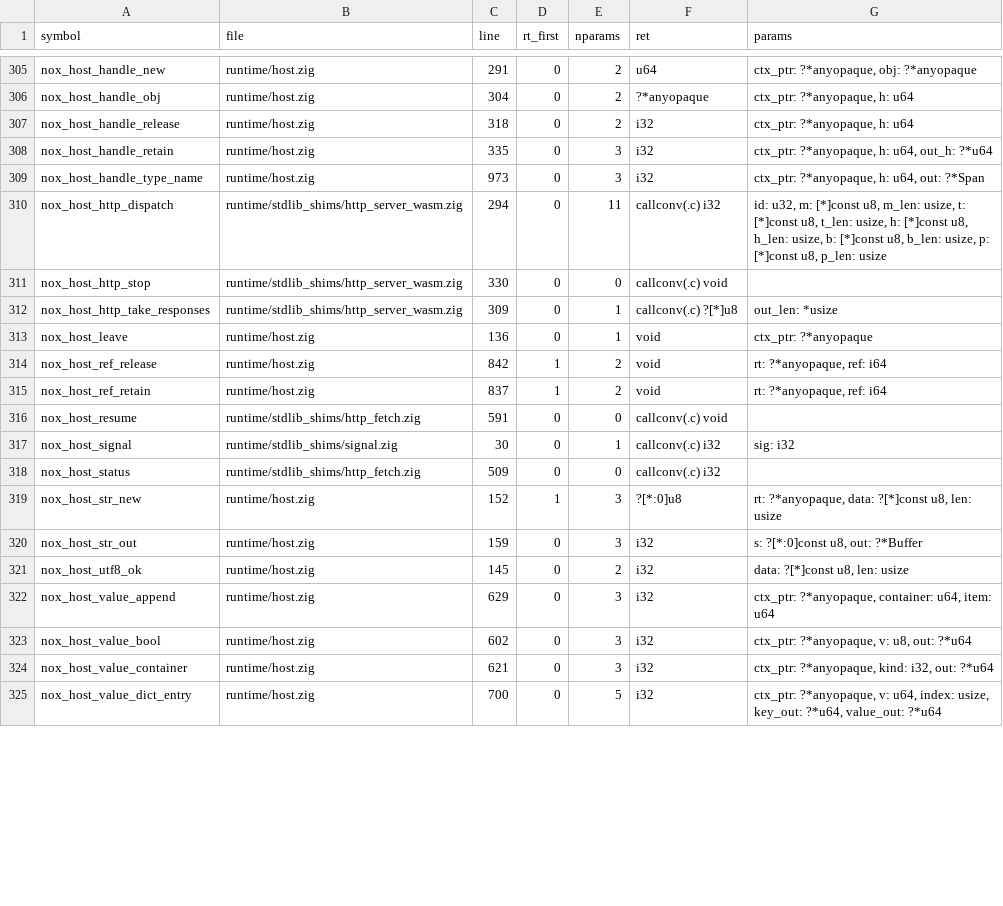
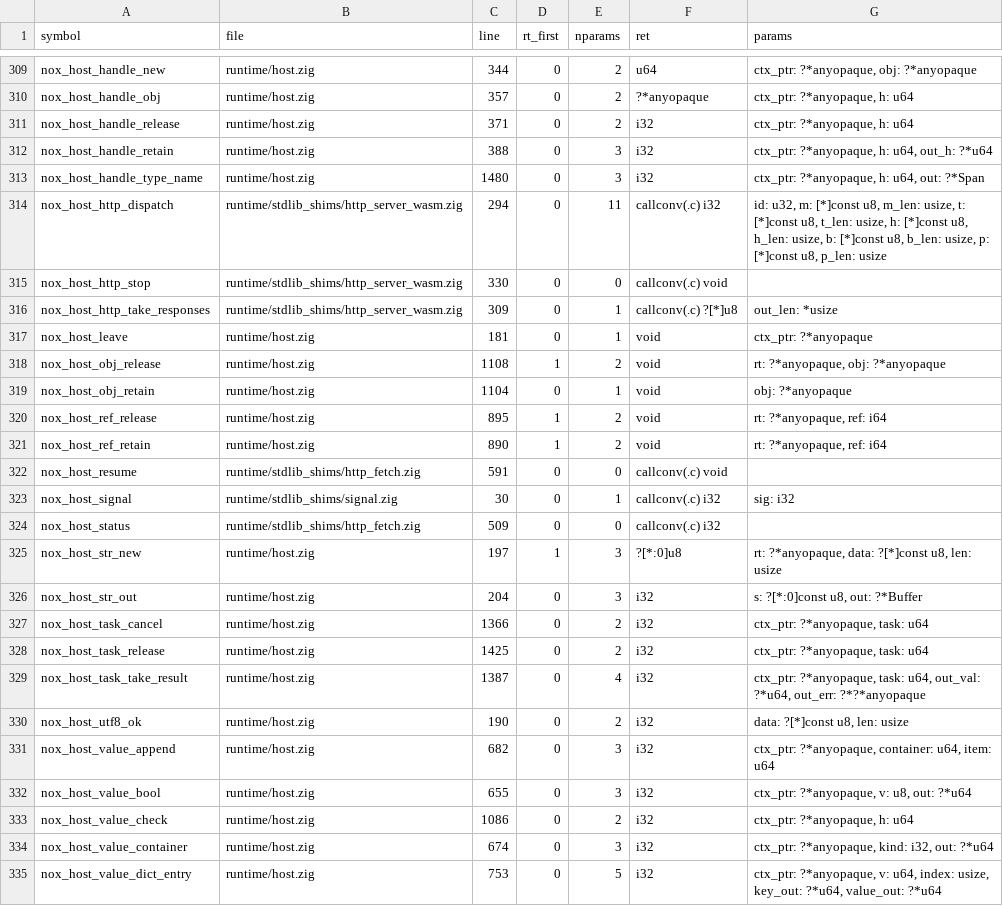
Before and after one commit to mburakmmm/nox-lang, a TSV file: project/native-runtime-symbols.tsv, drawn as a sheet; only a part is shown, gaps mark what is left out; addresses are those after the commit; the diff covers the shown part only; the diff names each change by its address in the sheet, - before the commit and + after, or states it on an @@ line.

```diff
--- a/project/native-runtime-symbols.tsv
+++ b/project/native-runtime-symbols.tsv
-C309 (line): 291
+C309 (line): 344
-C310 (line): 304
+C310 (line): 357
-C311 (line): 318
+C311 (line): 371
-C312 (line): 335
+C312 (line): 388
-C313 (line): 973
+C313 (line): 1480
-C317 (line): 136
+C317 (line): 181
+row 318: nox_host_obj_release | runtime/host.zig | 1108 | 1 | 2 | void | rt: ?*anyopaque, obj: ?*anyopaque
+row 319: nox_host_obj_retain | runtime/host.zig | 1104 | 0 | 1 | void | obj: ?*anyopaque
-C320 (line): 842
+C320 (line): 895
-C321 (line): 837
+C321 (line): 890
-C325 (line): 152
+C325 (line): 197
-C326 (line): 159
+C326 (line): 204
+row 327: nox_host_task_cancel | runtime/host.zig | 1366 | 0 | 2 | i32 | ctx_ptr: ?*anyopaque, task: u64
+row 328: nox_host_task_release | runtime/host.zig | 1425 | 0 | 2 | i32 | ctx_ptr: ?*anyopaque, task: u64
+row 329: nox_host_task_take_result | runtime/host.zig | 1387 | 0 | 4 | i32 | ctx_ptr: ?*anyopaque, task: u64, out_val: ?*u64, out_err: ?*?*anyopaque
-C330 (line): 145
+C330 (line): 190
-C331 (line): 629
+C331 (line): 682
-C332 (line): 602
+C332 (line): 655
+row 333: nox_host_value_check | runtime/host.zig | 1086 | 0 | 2 | i32 | ctx_ptr: ?*anyopaque, h: u64
-C334 (line): 621
+C334 (line): 674
-C335 (line): 700
+C335 (line): 753
```
Also changed, not shown: 6 added rows and 94 edited cells elsewhere in this file, 18 other files.
